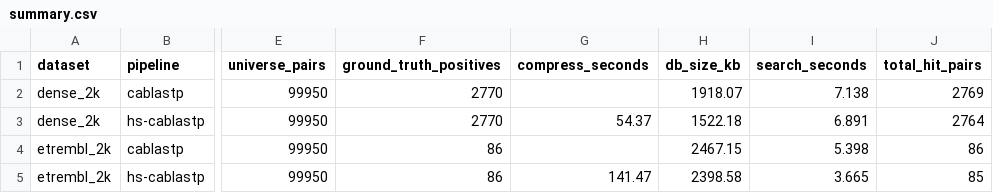
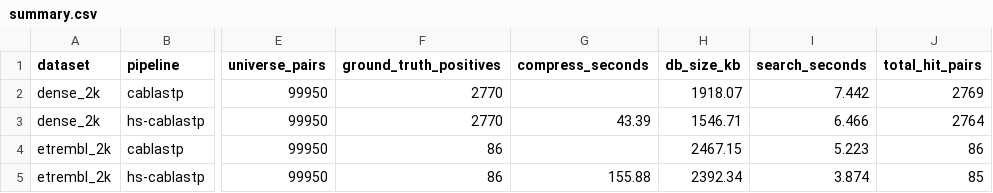
Before and after one commit to jayjaylee675/cablastp, a CSV file: results/summary.csv, drawn as a sheet; only a part is shown, gaps mark what is left out; the diff names each change by its address in the sheet, - before the commit and + after, or states it on an @@ line.

```diff
--- a/results/summary.csv
+++ b/results/summary.csv
-I2 (search_seconds): 7.138
+I2 (search_seconds): 7.442
-G3 (compress_seconds): 54.37
+G3 (compress_seconds): 43.39
-H3 (db_size_kb): 1522.18
+H3 (db_size_kb): 1546.71
-I3 (search_seconds): 6.891
+I3 (search_seconds): 6.466
-I4 (search_seconds): 5.398
+I4 (search_seconds): 5.223
-G5 (compress_seconds): 141.47
+G5 (compress_seconds): 155.88
-H5 (db_size_kb): 2398.58
+H5 (db_size_kb): 2392.34
-I5 (search_seconds): 3.665
+I5 (search_seconds): 3.874
```
Also changed, not shown: 4 other files.
